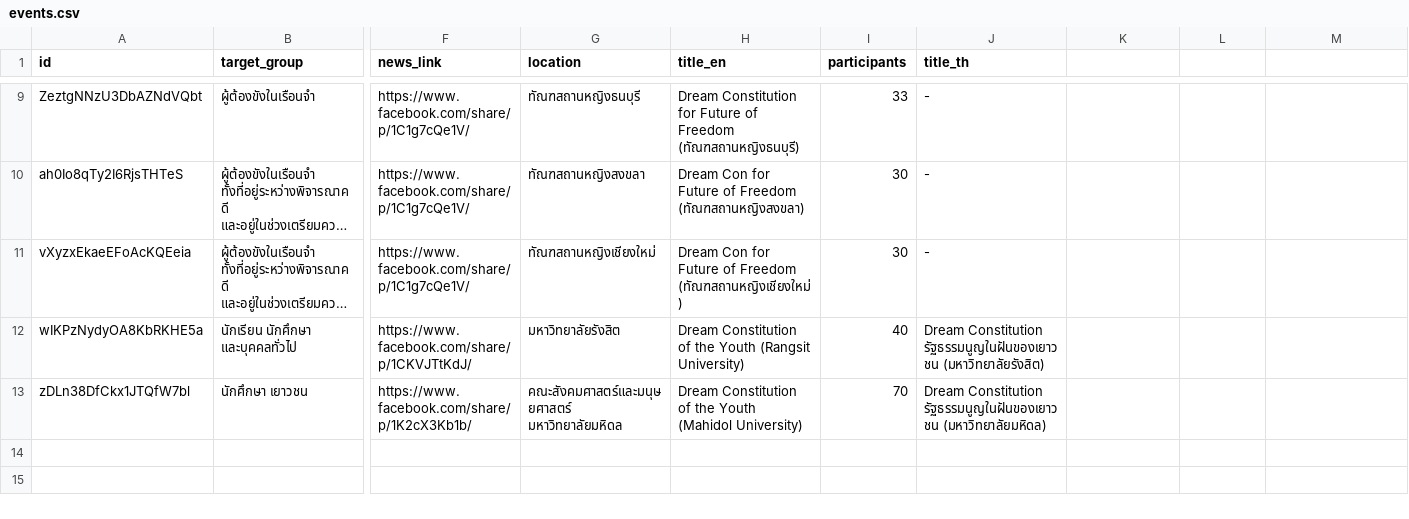
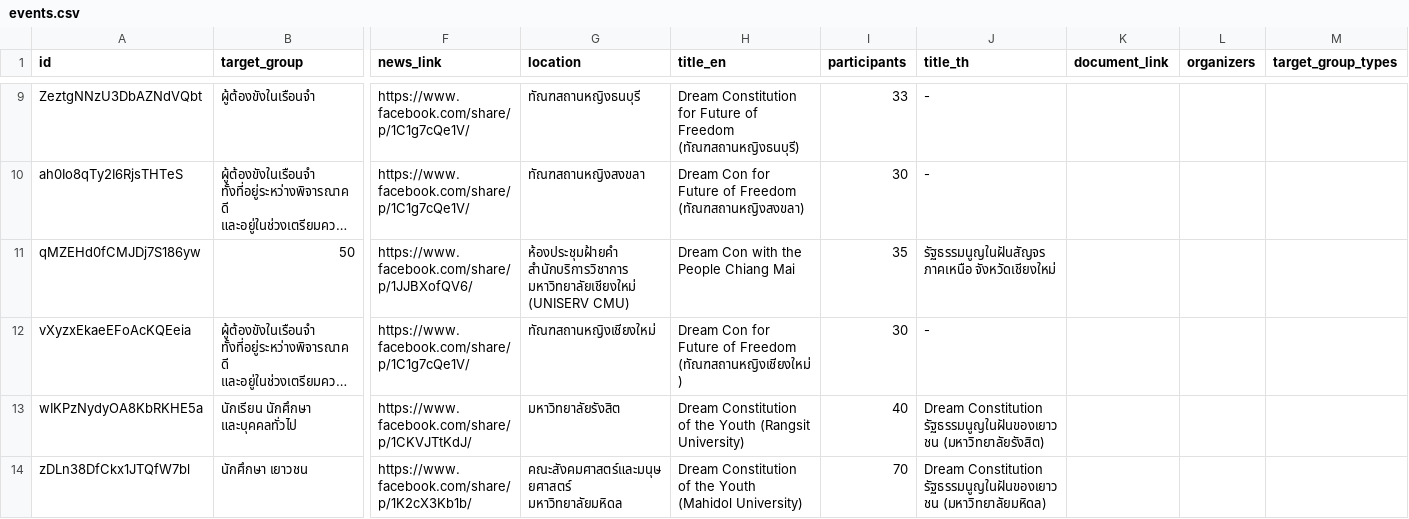
Before and after one commit to wevisdemo/dreamcon, a CSV file: events.csv, drawn as a sheet; only a part is shown, gaps mark what is left out; long unchanged cells end in …; rows hold the shown columns only; the diff names each change by its address in the sheet, - before the commit and + after, or states it on an @@ line.

```diff
--- a/events.csv
+++ b/events.csv
-K1: (empty)
+K1: document_link
-L1: (empty)
+L1: organizers
-M1: (empty)
+M1: target_group_types
+row 11: qMZEHd0fCMJDj7S186yw | 50 | https://www.facebook.com/share/p/1JJBXofQV6/ | ห้องประชุมฝ้ายคำ สำนักบริการวิชาการ มหาวิทยาลัยเชียงใหม่ (UNISERV CMU) | Dream Con with the People Chiang Mai | 35 | รัฐธรรมนูญในฝันสัญจร ภาคเหนือ จังหวัดเชียงใหม่
```
Also changed, not shown: 2 other files.
